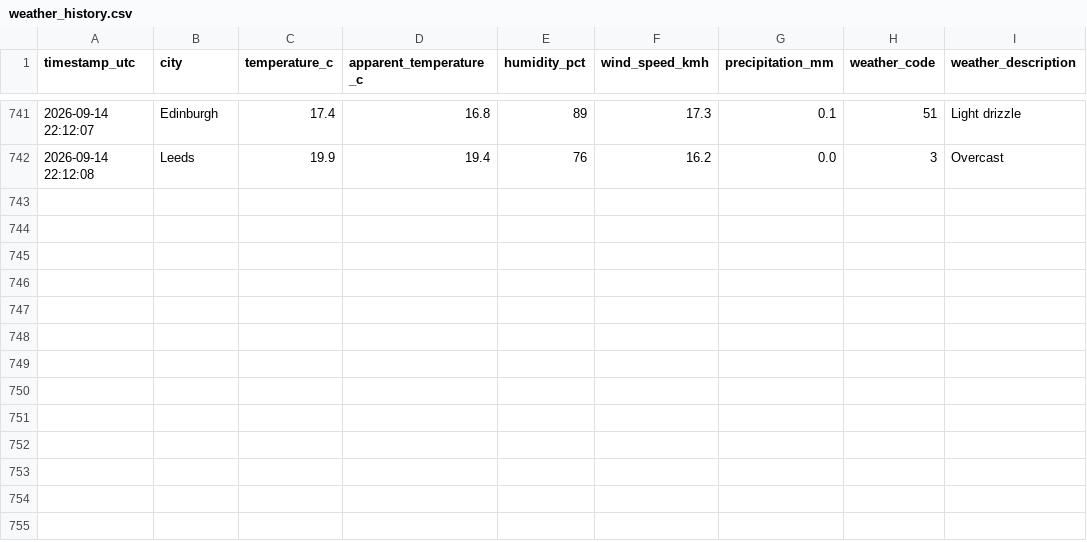
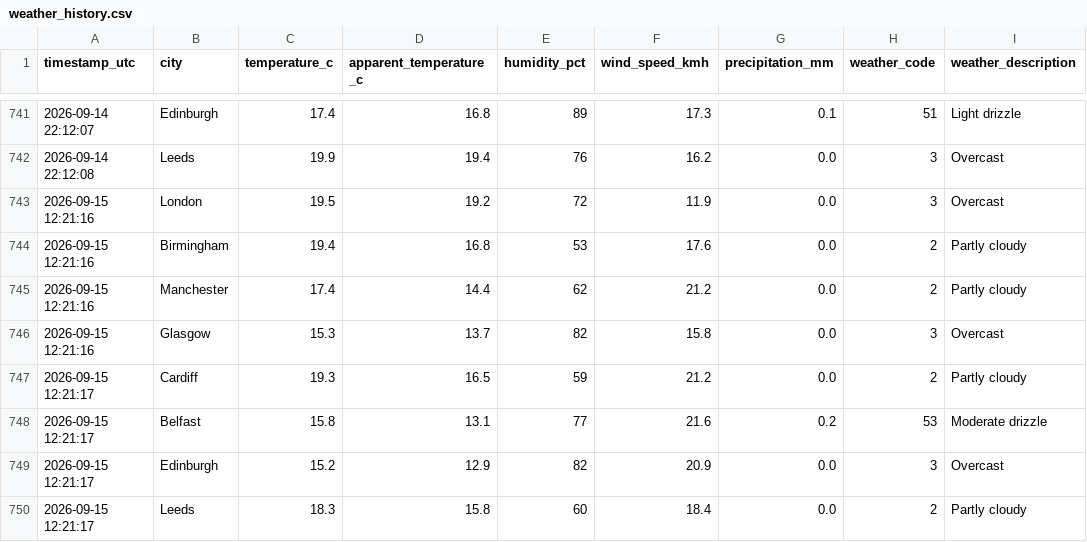
Before and after one commit to Patthur/UK-Weather-Pipeline, a CSV file: data/weather_history.csv, drawn as a sheet; only a part is shown, gaps mark what is left out.

```diff
--- a/data/weather_history.csv
+++ b/data/weather_history.csv
@@ -742 +742,9 @@ timestamp_utc,city,temperature_c,apparent_temperature_c,humidity_pct,wind_speed_
 2026-09-14 22:12:08,Leeds,19.9,19.4,76,16.2,0.0,3,Overcast
+2026-09-15 12:21:16,London,19.5,19.2,72,11.9,0.0,3,Overcast
+2026-09-15 12:21:16,Birmingham,19.4,16.8,53,17.6,0.0,2,Partly cloudy
+2026-09-15 12:21:16,Manchester,17.4,14.4,62,21.2,0.0,2,Partly cloudy
+2026-09-15 12:21:16,Glasgow,15.3,13.7,82,15.8,0.0,3,Overcast
+2026-09-15 12:21:17,Cardiff,19.3,16.5,59,21.2,0.0,2,Partly cloudy
+2026-09-15 12:21:17,Belfast,15.8,13.1,77,21.6,0.2,53,Moderate drizzle
+2026-09-15 12:21:17,Edinburgh,15.2,12.9,82,20.9,0.0,3,Overcast
+2026-09-15 12:21:17,Leeds,18.3,15.8,60,18.4,0.0,2,Partly cloudy
```
Also changed, not shown: data/city_averages.csv, data/latest_snapshot.csv, 1 other file.
